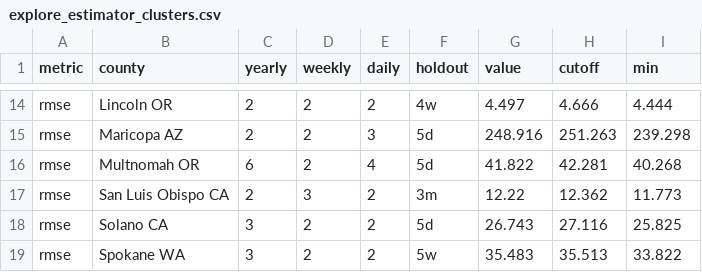
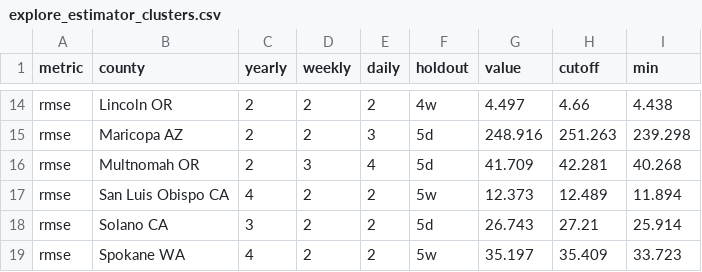
Before and after one commit to eudoxys/loads, a CSV file: loads/_explore/explore_estimator_clusters.csv, drawn as a sheet; only a part is shown, gaps mark what is left out; the diff covers the shown part only; the diff names each change by its address in the sheet, - before the commit and + after, or states it on an @@ line.

```diff
--- a/loads/_explore/explore_estimator_clusters.csv
+++ b/loads/_explore/explore_estimator_clusters.csv
-H14 (cutoff): 4.666
+H14 (cutoff): 4.66
-I14 (min): 4.444
+I14 (min): 4.438
-C16 (yearly): 6
+C16 (yearly): 2
-D16 (weekly): 2
+D16 (weekly): 3
-G16 (value): 41.822
+G16 (value): 41.709
-C17 (yearly): 2
+C17 (yearly): 4
-D17 (weekly): 3
+D17 (weekly): 2
-F17 (holdout): 3m
+F17 (holdout): 5w
-G17 (value): 12.22
+G17 (value): 12.373
-H17 (cutoff): 12.362
+H17 (cutoff): 12.489
-I17 (min): 11.773
+I17 (min): 11.894
-H18 (cutoff): 27.116
+H18 (cutoff): 27.21
-I18 (min): 25.825
+I18 (min): 25.914
-C19 (yearly): 3
+C19 (yearly): 4
-G19 (value): 35.483
+G19 (value): 35.197
-H19 (cutoff): 35.513
+H19 (cutoff): 35.409
-I19 (min): 33.822
+I19 (min): 33.723
```
Also changed, not shown: 33 edited cells elsewhere in this file, 1 other file.
